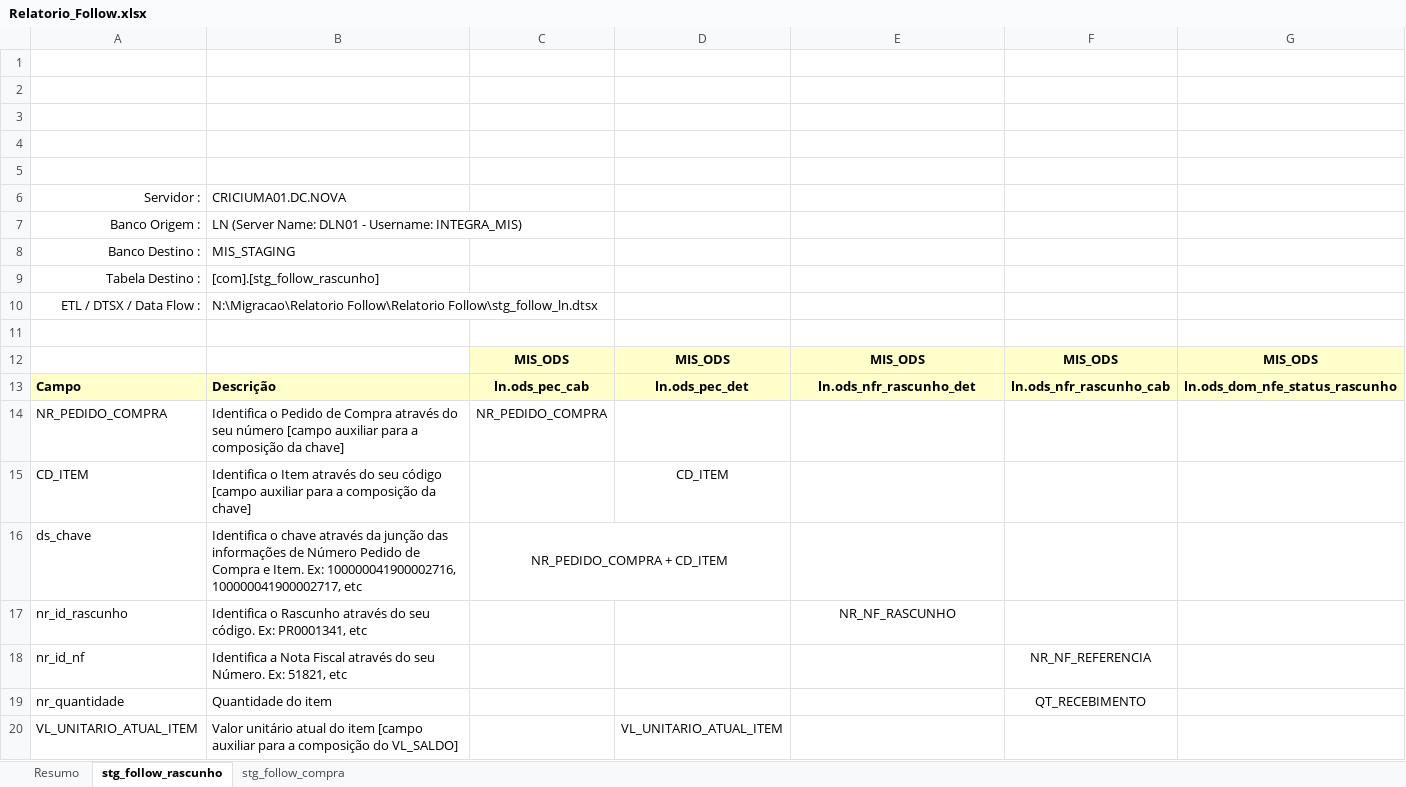
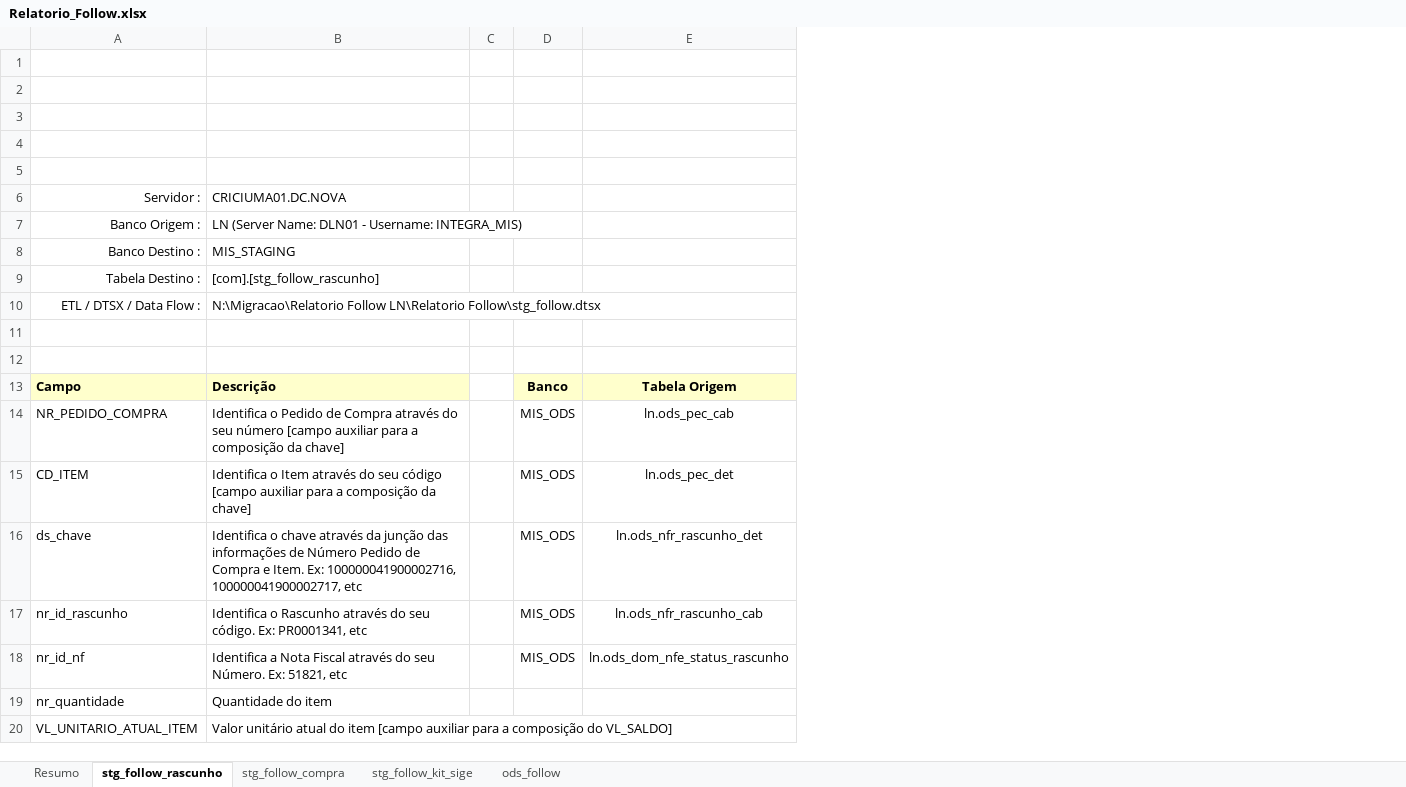
Before and after one commit to patricknaka/Nova, an Excel workbook: Documentação/Planilhas/Layouts/Relatorio_Follow.xlsx, sheet stg_follow_rascunho, drawn as a sheet; only a part is shown; values as stored, in another font and other column widths than the file's, no borders; charts and pictures not drawn; removed rows and columns are numbered as before the commit, all else as after; the diff names each change by its address in the sheet, - before the commit and + after, or states it on an @@ line.

```diff
--- a/Documentação/Planilhas/Layouts/Relatorio_Follow.xlsx (sheet stg_follow_rascunho)
+++ b/Documentação/Planilhas/Layouts/Relatorio_Follow.xlsx (sheet stg_follow_rascunho)
+sheet tab: stg_follow_kit_sige
+sheet tab: ods_follow
-column C, rows 12-16: MIS_ODS | ln.ods_pec_cab | NR_PEDIDO_COMPRA |  | NR_PEDIDO_COMPRA + CD_ITEM
-column D, rows 12-20: MIS_ODS | ln.ods_pec_det |  | CD_ITEM |  |  |  |  | VL_UNITARIO_ATUAL_ITEM
+column C, empty
+column D, rows 13-18: Banco | MIS_ODS | MIS_ODS | MIS_ODS | MIS_ODS | MIS_ODS
-column F, rows 12-19: MIS_ODS | ln.ods_nfr_rascunho_cab |  |  |  |  | NR_NF_REFERENCIA | QT_RECEBIMENTO
-column G, rows 12-13: MIS_ODS | ln.ods_dom_nfe_status_rascunho
-B10: N:\Migracao\Relatorio Follow\Relatorio Follow\stg_follow_ln.dtsx
+B10: N:\Migracao\Relatorio Follow LN\Relatorio Follow\stg_follow.dtsx
-row 12:  |  | MIS_ODS | MIS_ODS | MIS_ODS | MIS_ODS | MIS_ODS
+row 12: (empty)
-E12 fill: #FFFFCC
+E12 fill: none
-E13: ln.ods_nfr_rascunho_det
+E13: Tabela Origem
-E14: (empty)
+E14: ln.ods_pec_cab
-E15: (empty)
+E15: ln.ods_pec_det
-E16: (empty)
+E16: ln.ods_nfr_rascunho_det
-E17: NR_NF_RASCUNHO
+E17: ln.ods_nfr_rascunho_cab
-E18: (empty)
+E18: ln.ods_dom_nfe_status_rascunho
```
Also changed, not shown: sheet stg_follow_compra, sheet Resumo, charts or pictures, 1 other file.
